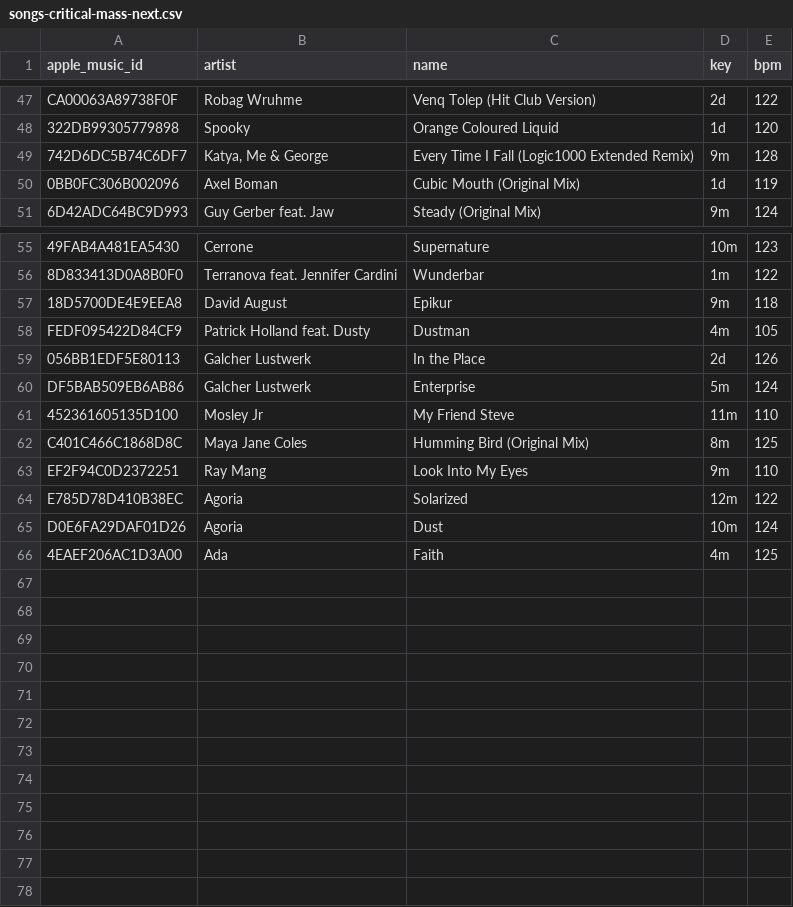
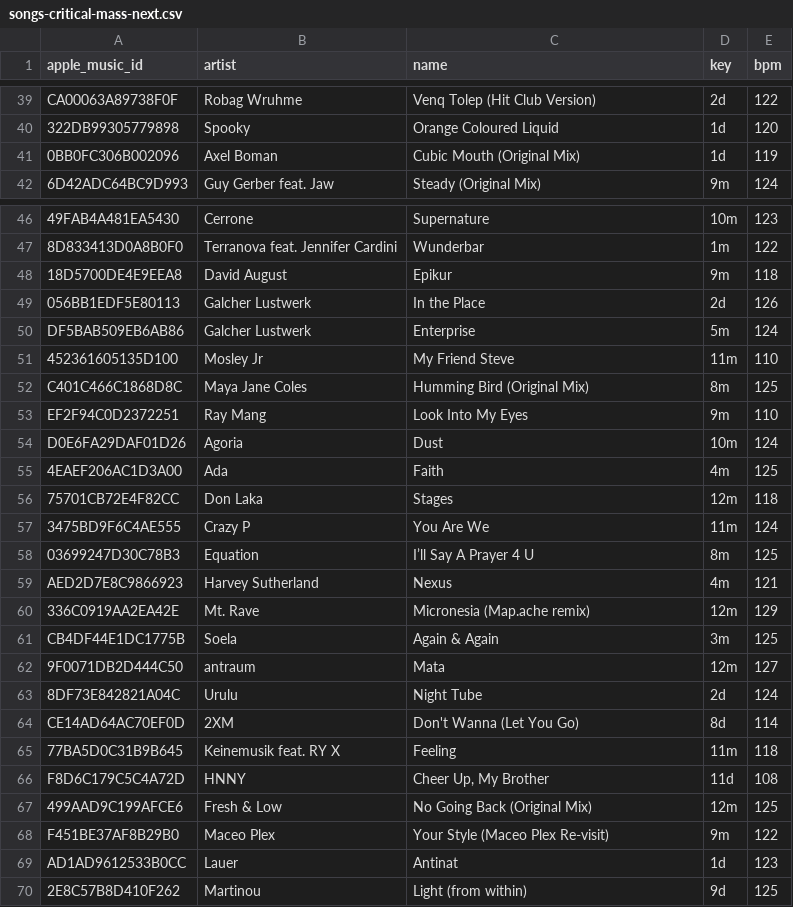
Before and after one commit to ArloL/music-stuff, a CSV file: data/songs-critical-mass-next.csv, drawn as a sheet; only a part is shown, gaps mark what is left out; removed rows and columns are numbered as before the commit, all else as after; the diff covers the shown part only; the diff names each change by its address in the sheet, - before the commit and + after, or states it on an @@ line.

```diff
--- a/data/songs-critical-mass-next.csv
+++ b/data/songs-critical-mass-next.csv
-row 49: 742D6DC5B74C6DF7 | Katya, Me & George | Every Time I Fall (Logic1000 Extended Remix) | 9m | 128
-row 58: FEDF095422D84CF9 | Patrick Holland feat. Dusty | Dustman | 4m | 105
-row 64: E785D78D410B38EC | Agoria | Solarized | 12m | 122
+row 56: 75701CB72E4F82CC | Don Laka | Stages | 12m | 118
+row 57: 3475BD9F6C4AE555 | Crazy P | You Are We | 11m | 124
+row 58: 03699247D30C78B3 | Equation | I’ll Say A Prayer 4 U | 8m | 125
+row 59: AED2D7E8C9866923 | Harvey Sutherland | Nexus | 4m | 121
+row 60: 336C0919AA2EA42E | Mt. Rave | Micronesia (Map.ache remix) | 12m | 129
+row 61: CB4DF44E1DC1775B | Soela | Again & Again | 3m | 125
+row 62: 9F0071DB2D444C50 | antraum | Mata | 12m | 127
+row 63: 8DF73E842821A04C | Urulu | Night Tube | 2d | 124
+row 64: CE14AD64AC70EF0D | 2XM | Don't Wanna (Let You Go) | 8d | 114
+row 65: 77BA5D0C31B9B645 | Keinemusik feat. RY X | Feeling | 11m | 118
+row 66: F8D6C179C5C4A72D | HNNY | Cheer Up, My Brother | 11d | 108
+row 67: 499AAD9C199AFCE6 | Fresh & Low | No Going Back (Original Mix) | 12m | 125
+row 68: F451BE37AF8B29B0 | Maceo Plex | Your Style (Maceo Plex Re-visit) | 9m | 122
+row 69: AD1AD9612533B0CC | Lauer | Antinat | 1d | 123
+row 70: 2E8C57B8D410F262 | Martinou | Light (from within) | 9d | 125
```
Also changed, not shown: 8 removed rows elsewhere in this file, data/songs-critical-mass-played.csv, data/songs-would-play-and-didnt.csv, 3 other files.
